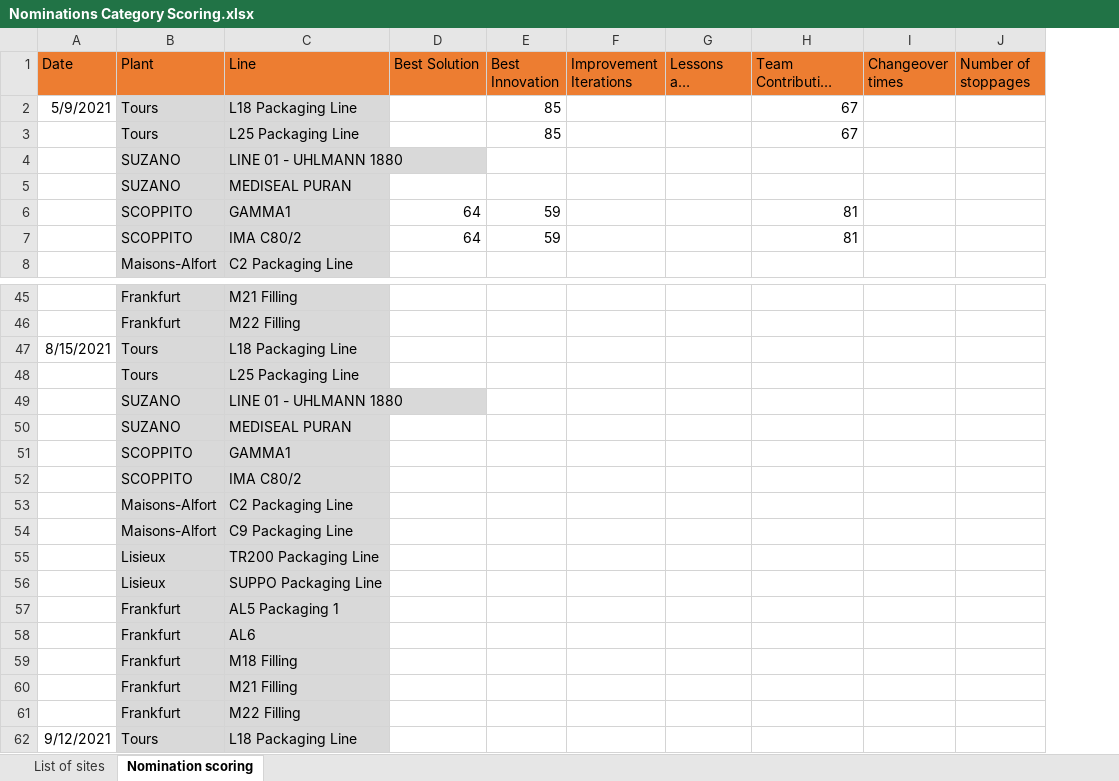
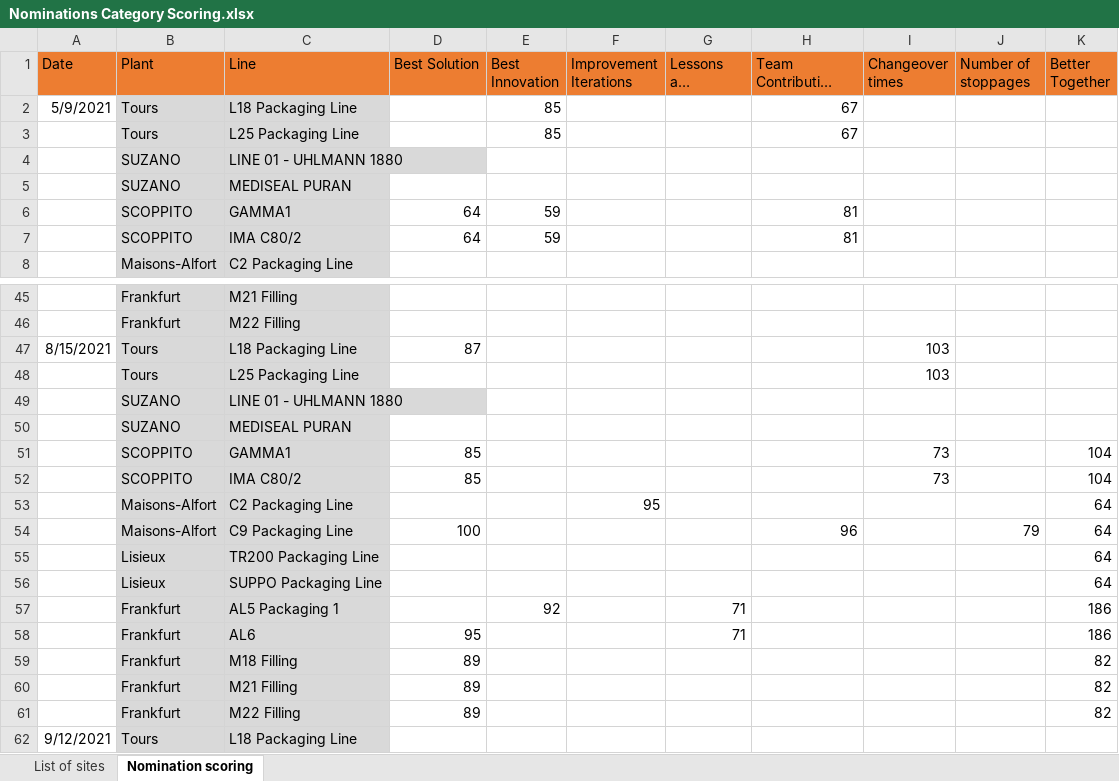
Before and after one commit to githubchinny/raceDashboard, an Excel workbook: Race Dashboard data/Nominations Category Scoring.xlsx, sheet Nomination scoring, drawn as a sheet; only a part is shown, gaps mark what is left out; long unchanged cells end in …; values as stored, in another font and other column widths than the file's, no borders; removed rows and columns are numbered as before the commit, all else as after; the diff names each change by its address in the sheet, - before the commit and + after, or states it on an @@ line.

Commit message:
Add PlantLine col.  sector 12 changes

```diff
--- a/Race Dashboard data/Nominations Category Scoring.xlsx (sheet Nomination scoring)
+++ b/Race Dashboard data/Nominations Category Scoring.xlsx (sheet Nomination scoring)
+column K (Better Together), rows 51-53: 104 | 104 | 64; rows 55-61: 64 | 64 | 186 | 186 | 82 | 82 | 82
-D47 (Best Solution): (empty)
+D47 (Best Solution): 87
-I47:I48 (Changeover times): (empty)
+I47:I48 (Changeover times): 103
-D51:D52 (Best Solution): (empty)
+D51:D52 (Best Solution): 85
-I51:I52 (Changeover times): (empty)
+I51:I52 (Changeover times): 73
-F53 (Improvement Iterations): (empty)
+F53 (Improvement Iterations): 95
-row 54:  | Maisons-Alfort | C9 Packaging Line
+row 54:  | Maisons-Alfort | C9 Packaging Line | 100 |  |  |  | 96 |  | 79 | 64
-E57 (Best Innovation): (empty)
+E57 (Best Innovation): 92
-G57:G58 (Lessons and Sharing): (empty)
+G57:G58 (Lessons and Sharing): 71
-D58 (Best Solution): (empty)
+D58 (Best Solution): 95
-D59:D61 (Best Solution): (empty)
+D59:D61 (Best Solution): 89
```
Also changed, not shown: 2 other files.
